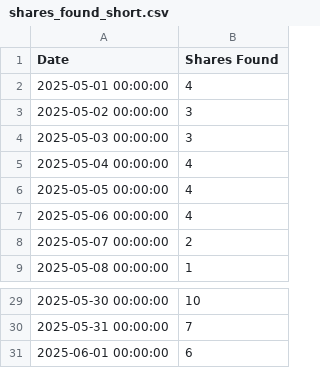
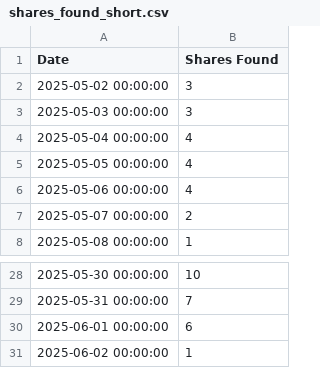
Before and after one commit to NadimGhaznavi/Db4E, a CSV file: data/shares_found_short.csv, drawn as a sheet; only a part is shown, gaps mark what is left out.

Commit message:
Updated Shares Found

```diff
--- a/data/shares_found_short.csv
+++ b/data/shares_found_short.csv
@@ -1,3 +1,2 @@
 Date,Shares Found
-2025-05-01 00:00:00,4
 2025-05-02 00:00:00,3
@@ -31 +30,2 @@ Date,Shares Found
 2025-06-01 00:00:00,6
+2025-06-02 00:00:00,1
```
